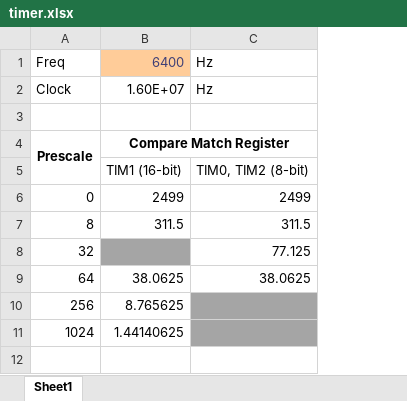
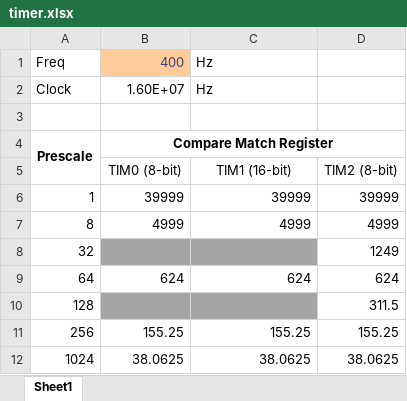
Before and after one commit to mprosk/mtg_life_counter, an Excel workbook: mtg_firmware/timer.xlsx, sheet Sheet1, drawn as a sheet; values as stored, in another font and other column widths than the file's, no borders; charts and pictures and conditional formats not drawn; removed rows and columns are numbered as before the commit, all else as after; the diff names each change by its address in the sheet, - before the commit and + after, or states it on an @@ line.

```diff
--- a/mtg_firmware/timer.xlsx (sheet Sheet1)
+++ b/mtg_firmware/timer.xlsx (sheet Sheet1)
+column D, rows 7-9: 4999 | 1249 | 624; rows 11-12: 155.25 | 38.0625
-B1: 6400
+B1: 400
-row 5:  | TIM1 (16-bit) | TIM0, TIM2 (8-bit)
-row 6: 0 | 2499 | 2499
+row 5:  | TIM0 (8-bit) | TIM1 (16-bit) | TIM2 (8-bit)
+row 6: 1 | 39999 | 39999 | 39999
-B7: 311.5
+B7: 4999
-C7: 311.5
+C7: 4999
-C8: 77.125
+C8: (empty)
-C8 fill: none
+C8 fill: #A5A5A5
-B9: 38.0625
+B9: 624
-C9: 38.0625
+C9: 624
+row 10: 128 |  |  | 311.5
-B11: 8.765625
+B11: 155.25
-C11: (empty)
+C11: 155.25
-C11:C12 fill: #A5A5A5
+C11:C12 fill: none
-B12: 1.44140625
+B12: 38.0625
-C12: (empty)
+C12: 38.0625
```
Also changed, not shown: charts or pictures, 6 other files.
